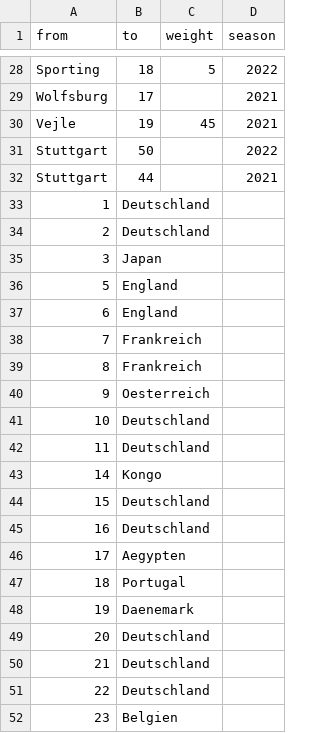
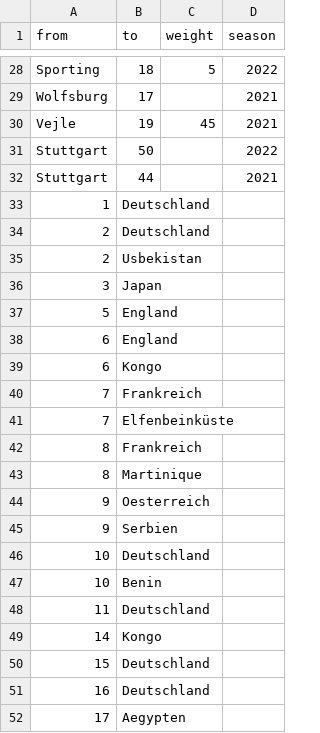
Before and after one commit to lg084/Testat, a CSV file: Edgelist.csv, drawn as a sheet; only a part is shown, gaps mark what is left out; the shorter side is filled out with more unchanged rows; the diff covers the shown part only; the diff names each change by its address in the sheet, - before the commit and + after, or states it on an @@ line.

```diff
--- a/Edgelist.csv
+++ b/Edgelist.csv
+row 35: 2 | Usbekistan
+row 39: 6 | Kongo
+row 41: 7 | Elfenbeinküste
+row 43: 8 | Martinique
+row 45: 9 | Serbien
+row 47: 10 | Benin
```
Also changed, not shown: 10 added rows elsewhere in this file.
